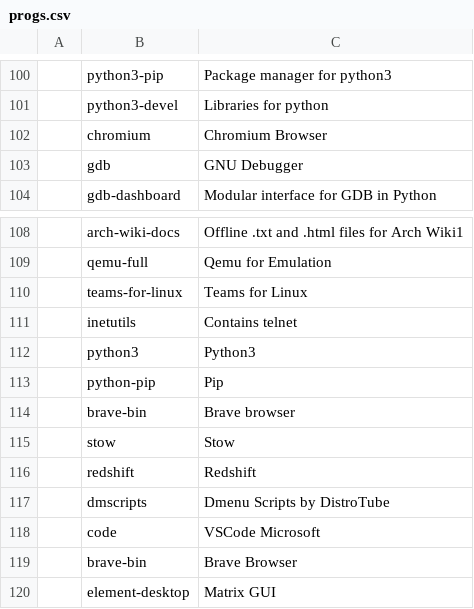
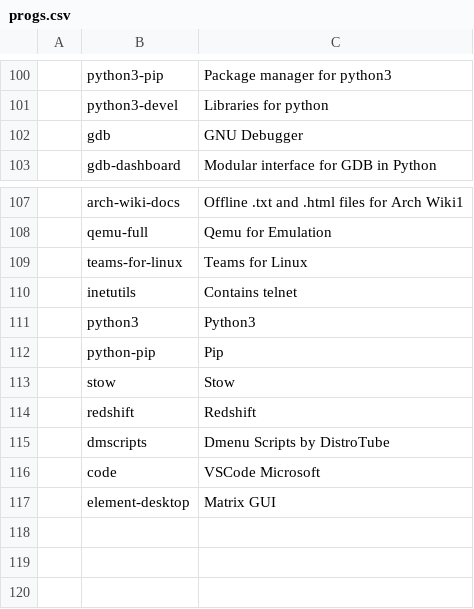
Before and after one commit to Cloufish/LARBS, a CSV file: progs.csv, drawn as a sheet; only a part is shown, gaps mark what is left out; the diff names each change by its address in the sheet, - before the commit and + after, or states it on an @@ line.

Commit message:
Update progs.csv

```diff
--- a/progs.csv
+++ b/progs.csv
-row 102:  | chromium | Chromium Browser
-row 114:  | brave-bin | Brave browser
-row 119:  | brave-bin | Brave Browser
```
